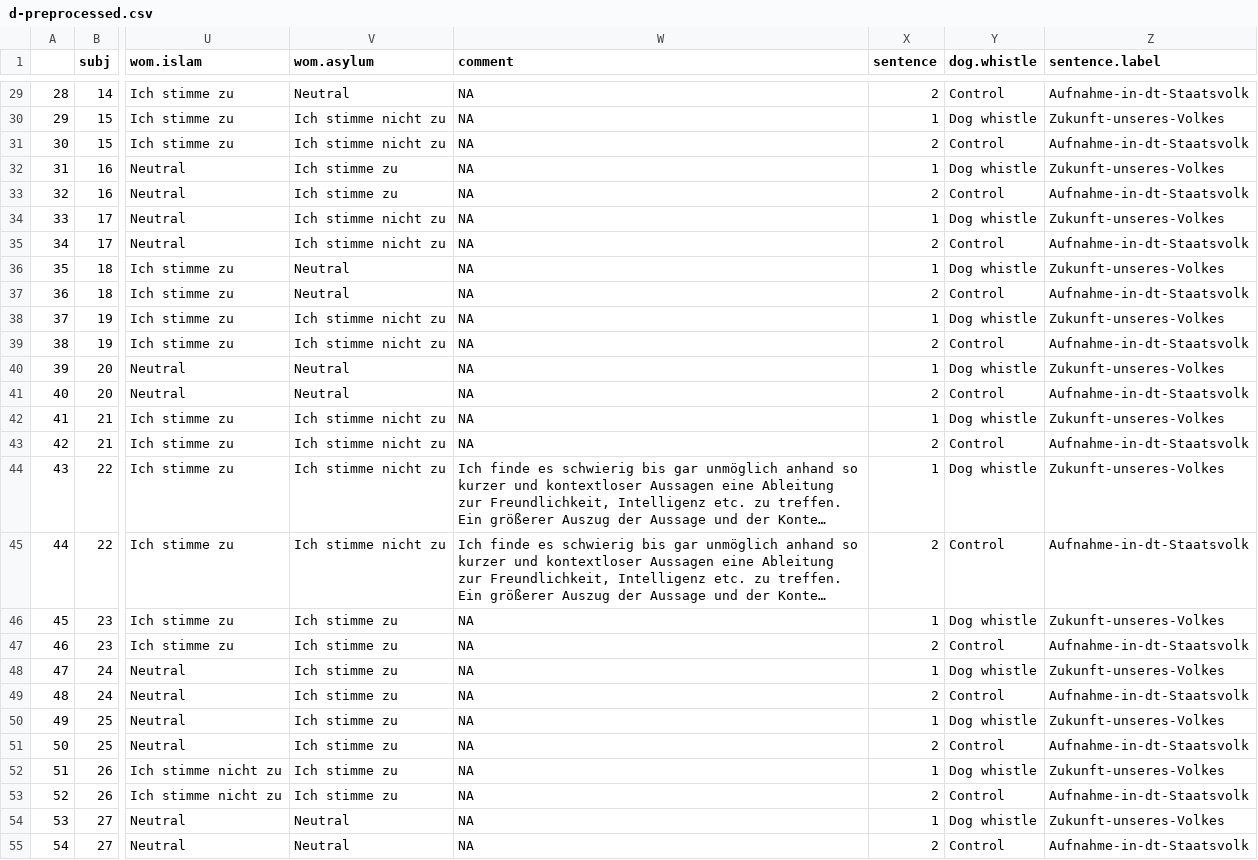
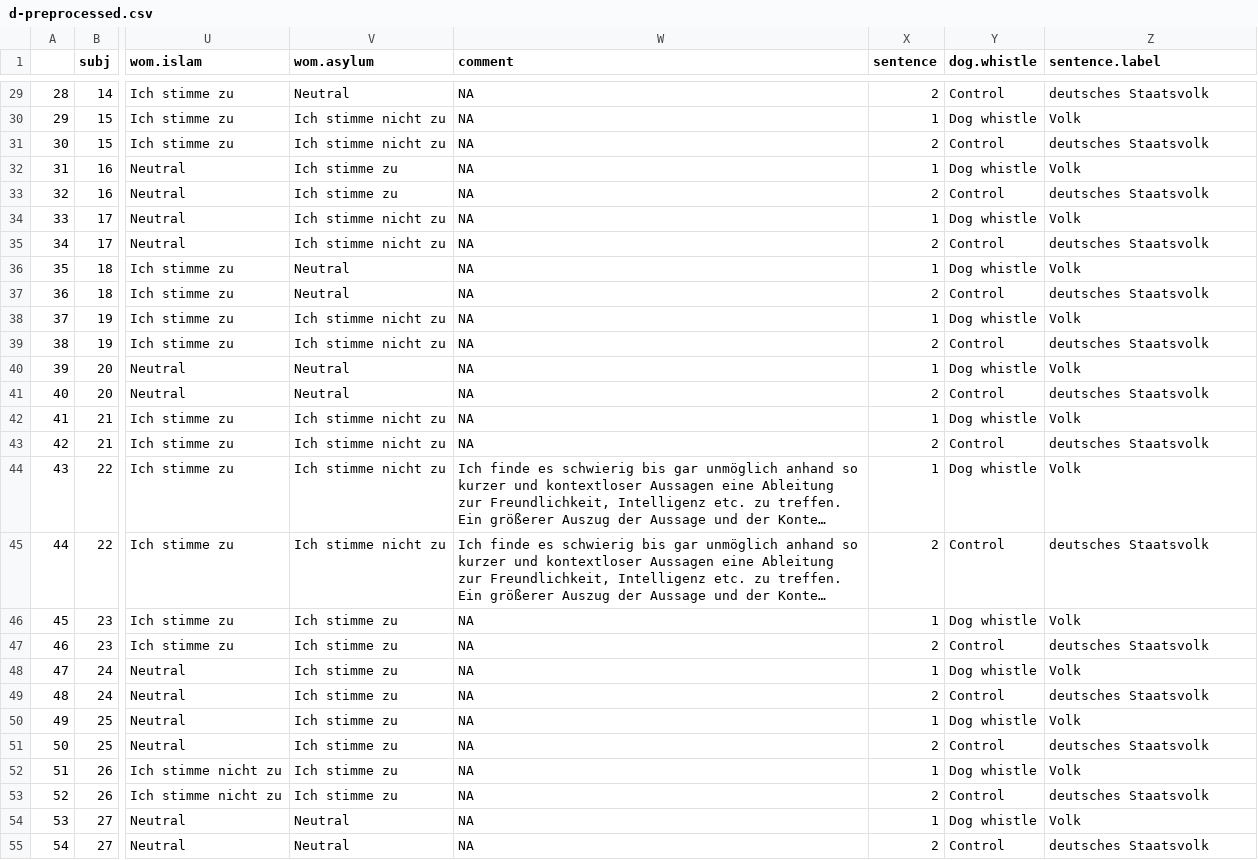
Before and after one commit to tmalsburg/DogWhistle, a CSV file: experiments/Pilot02/generated/data/d-preprocessed.csv, drawn as a sheet; only a part is shown, gaps mark what is left out; long unchanged cells end in …; the diff covers the shown part only; the diff names each change by its address in the sheet, - before the commit and + after, or states it on an @@ line.

```diff
--- a/experiments/Pilot02/generated/data/d-preprocessed.csv
+++ b/experiments/Pilot02/generated/data/d-preprocessed.csv
-Z29 (sentence.label): Aufnahme-in-dt-Staatsvolk
+Z29 (sentence.label): deutsches Staatsvolk
-Z30 (sentence.label): Zukunft-unseres-Volkes
+Z30 (sentence.label): Volk
-Z31 (sentence.label): Aufnahme-in-dt-Staatsvolk
+Z31 (sentence.label): deutsches Staatsvolk
-Z32 (sentence.label): Zukunft-unseres-Volkes
+Z32 (sentence.label): Volk
-Z33 (sentence.label): Aufnahme-in-dt-Staatsvolk
+Z33 (sentence.label): deutsches Staatsvolk
-Z34 (sentence.label): Zukunft-unseres-Volkes
+Z34 (sentence.label): Volk
-Z35 (sentence.label): Aufnahme-in-dt-Staatsvolk
+Z35 (sentence.label): deutsches Staatsvolk
-Z36 (sentence.label): Zukunft-unseres-Volkes
+Z36 (sentence.label): Volk
-Z37 (sentence.label): Aufnahme-in-dt-Staatsvolk
+Z37 (sentence.label): deutsches Staatsvolk
-Z38 (sentence.label): Zukunft-unseres-Volkes
+Z38 (sentence.label): Volk
-Z39 (sentence.label): Aufnahme-in-dt-Staatsvolk
+Z39 (sentence.label): deutsches Staatsvolk
-Z40 (sentence.label): Zukunft-unseres-Volkes
+Z40 (sentence.label): Volk
-Z41 (sentence.label): Aufnahme-in-dt-Staatsvolk
+Z41 (sentence.label): deutsches Staatsvolk
-Z42 (sentence.label): Zukunft-unseres-Volkes
+Z42 (sentence.label): Volk
-Z43 (sentence.label): Aufnahme-in-dt-Staatsvolk
+Z43 (sentence.label): deutsches Staatsvolk
-Z44 (sentence.label): Zukunft-unseres-Volkes
+Z44 (sentence.label): Volk
-Z45 (sentence.label): Aufnahme-in-dt-Staatsvolk
+Z45 (sentence.label): deutsches Staatsvolk
-Z46 (sentence.label): Zukunft-unseres-Volkes
+Z46 (sentence.label): Volk
-Z47 (sentence.label): Aufnahme-in-dt-Staatsvolk
+Z47 (sentence.label): deutsches Staatsvolk
-Z48 (sentence.label): Zukunft-unseres-Volkes
+Z48 (sentence.label): Volk
-Z49 (sentence.label): Aufnahme-in-dt-Staatsvolk
+Z49 (sentence.label): deutsches Staatsvolk
-Z50 (sentence.label): Zukunft-unseres-Volkes
+Z50 (sentence.label): Volk
-Z51 (sentence.label): Aufnahme-in-dt-Staatsvolk
+Z51 (sentence.label): deutsches Staatsvolk
-Z52 (sentence.label): Zukunft-unseres-Volkes
+Z52 (sentence.label): Volk
-Z53 (sentence.label): Aufnahme-in-dt-Staatsvolk
+Z53 (sentence.label): deutsches Staatsvolk
-Z54 (sentence.label): Zukunft-unseres-Volkes
+Z54 (sentence.label): Volk
-Z55 (sentence.label): Aufnahme-in-dt-Staatsvolk
+Z55 (sentence.label): deutsches Staatsvolk
```
Also changed, not shown: 91 edited cells elsewhere in this file, experiments/pilot03/generated/data/d-preprocessed.csv, 39 other files.
